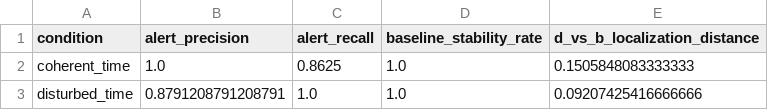
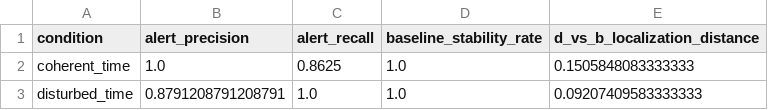
Before and after one commit to Neraium/neraium-core, a CSV file: upgraded_multinode_test_metrics.csv, drawn as a sheet.

```diff
--- a/upgraded_multinode_test_metrics.csv
+++ b/upgraded_multinode_test_metrics.csv
@@ -2,2 +2,2 @@ condition,alert_precision,alert_recall,baseline_stability_rate,d_vs_b_localizati
 coherent_time,1.0,0.8625,1.0,0.1505848083333333
-disturbed_time,0.8791208791208791,1.0,1.0,0.09207425416666666
+disturbed_time,0.8791208791208791,1.0,1.0,0.09207409583333333
```
Also changed, not shown: upgraded_multinode_test_node_summary.csv, upgraded_multinode_test_timeseries.csv, 4 other files.
